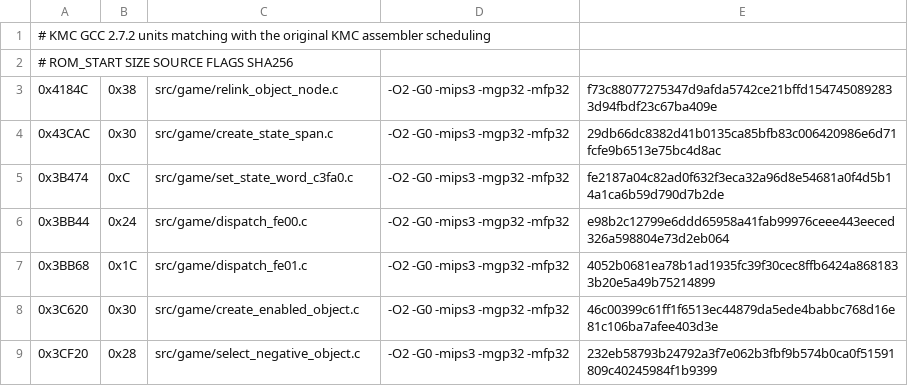
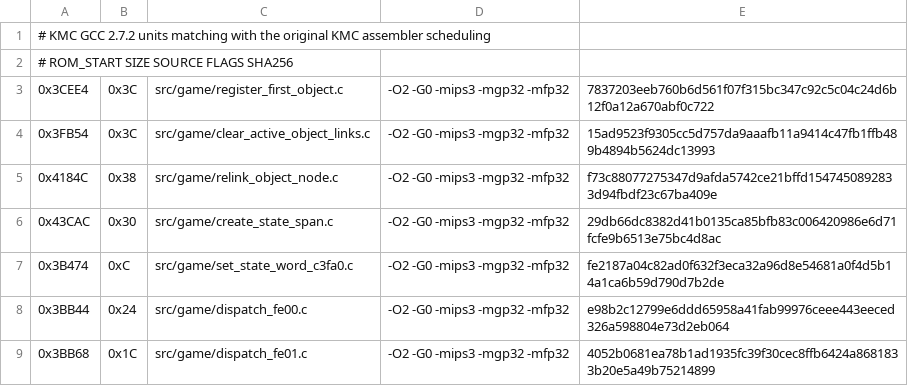
Before and after one commit to TheGh0stShip/Rugrats-Scavenger-Hunt, a TSV file: config/us/matching_kmc_as_units.tsv, drawn as a sheet; only a part is shown; the shorter side is filled out with more unchanged rows.

Commit message:
Match four object lifecycle routines

```diff
--- a/config/us/matching_kmc_as_units.tsv
+++ b/config/us/matching_kmc_as_units.tsv
@@ -2,2 +2,4 @@
 # ROM_START SIZE SOURCE FLAGS SHA256
+0x3CEE4	0x3C	src/game/register_first_object.c	-O2 -G0 -mips3 -mgp32 -mfp32	7837203eeb760b6d561f07f315bc347c92c5c04c24d6b12f0a12a670abf0c722
+0x3FB54	0x3C	src/game/clear_active_object_links.c	-O2 -G0 -mips3 -mgp32 -mfp32	15ad9523f9305cc5d757da9aaafb11a9414c47fb1ffb489b4894b5624dc13993
 0x4184C	0x38	src/game/relink_object_node.c	-O2 -G0 -mips3 -mgp32 -mfp32	f73c88077275347d9afda5742ce21bffd1547450892833d94fbdf23c67ba409e
```
Also changed, not shown: config/us/matching_sn_units.tsv, config/us/matching_units.tsv, 6 other files.
